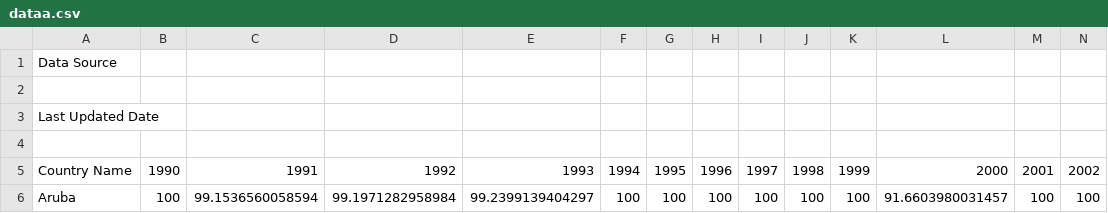
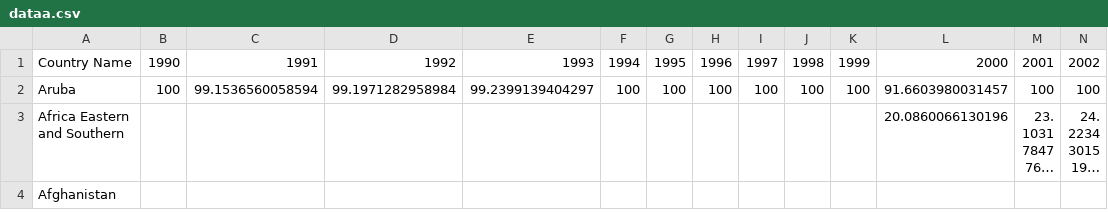
Before and after one commit to A01720572/visualizaciondedatos, a CSV file: dataa.csv, drawn as a sheet; only a part is shown; the shorter side is filled out with more unchanged rows; long unchanged cells end in …; rows hold the shown columns only; the diff names each change by its address in the sheet, - before the commit and + after, or states it on an @@ line.

Commit message:
Add files via upload

```diff
--- a/dataa.csv
+++ b/dataa.csv
-row 1: Data Source
-row 2: (empty)
-row 3: Last Updated Date
-row 4: (empty)
```
